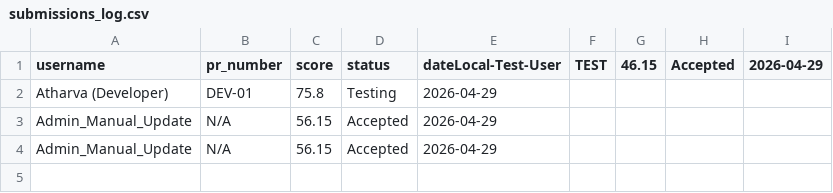
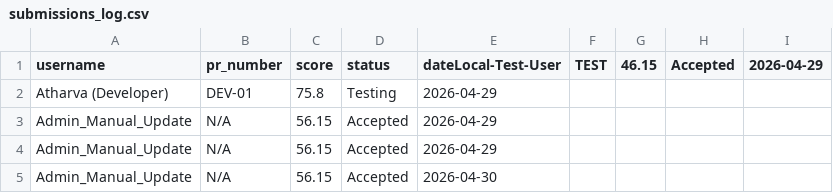
Before and after one commit to Atharva-U12/The-MedSearch-Challenge, a CSV file: leaderboard/submissions_log.csv, drawn as a sheet; the diff names each change by its address in the sheet, - before the commit and + after, or states it on an @@ line.

```diff
--- a/leaderboard/submissions_log.csv
+++ b/leaderboard/submissions_log.csv
+row 5: Admin_Manual_Update | N/A | 56.15 | Accepted | 2026-04-30
```
Also changed, not shown: 3 other files.
